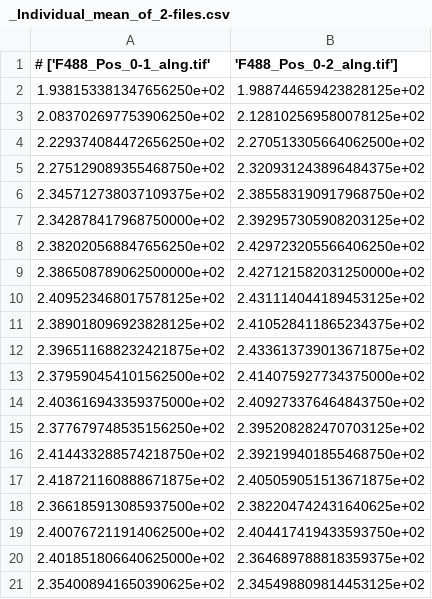
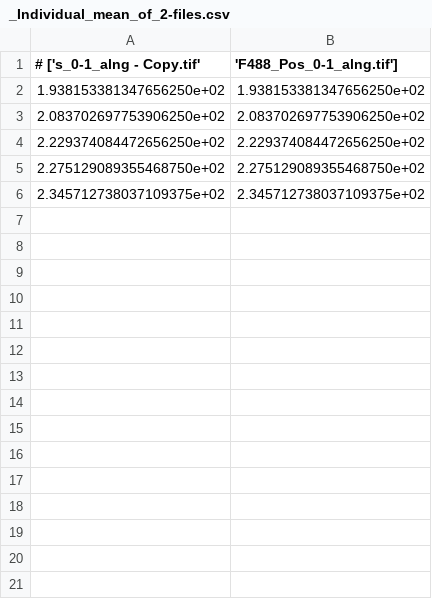
Before and after one commit to SCBera/Image_Analysis, a CSV file: Sample_stack/_out/_Individual_mean_of_2-files.csv, drawn as a sheet.

```diff
--- a/Sample_stack/_out/_Individual_mean_of_2-files.csv
+++ b/Sample_stack/_out/_Individual_mean_of_2-files.csv
@@ -1,21 +1,6 @@
-# ['F488_Pos_0-1_alng.tif', 'F488_Pos_0-2_alng.tif']
-1.938153381347656250e+02,1.988744659423828125e+02
-2.083702697753906250e+02,2.128102569580078125e+02
-2.229374084472656250e+02,2.270513305664062500e+02
-2.275129089355468750e+02,2.320931243896484375e+02
-2.345712738037109375e+02,2.385583190917968750e+02
-2.342878417968750000e+02,2.392957305908203125e+02
-2.382020568847656250e+02,2.429723205566406250e+02
-2.386508789062500000e+02,2.427121582031250000e+02
-2.409523468017578125e+02,2.431114044189453125e+02
-2.389018096923828125e+02,2.410528411865234375e+02
-2.396511688232421875e+02,2.433613739013671875e+02
-2.379590454101562500e+02,2.414075927734375000e+02
-2.403616943359375000e+02,2.409273376464843750e+02
-2.377679748535156250e+02,2.395208282470703125e+02
-2.414433288574218750e+02,2.392199401855468750e+02
-2.418721160888671875e+02,2.405059051513671875e+02
-2.366185913085937500e+02,2.382204742431640625e+02
-2.400767211914062500e+02,2.404417419433593750e+02
-2.401851806640625000e+02,2.364689788818359375e+02
-2.354008941650390625e+02,2.345498809814453125e+02
+# ['s_0-1_alng - Copy.tif', 'F488_Pos_0-1_alng.tif']
+1.938153381347656250e+02,1.938153381347656250e+02
+2.083702697753906250e+02,2.083702697753906250e+02
+2.229374084472656250e+02,2.229374084472656250e+02
+2.275129089355468750e+02,2.275129089355468750e+02
+2.345712738037109375e+02,2.345712738037109375e+02
```
Also changed, not shown: 6 other files.
